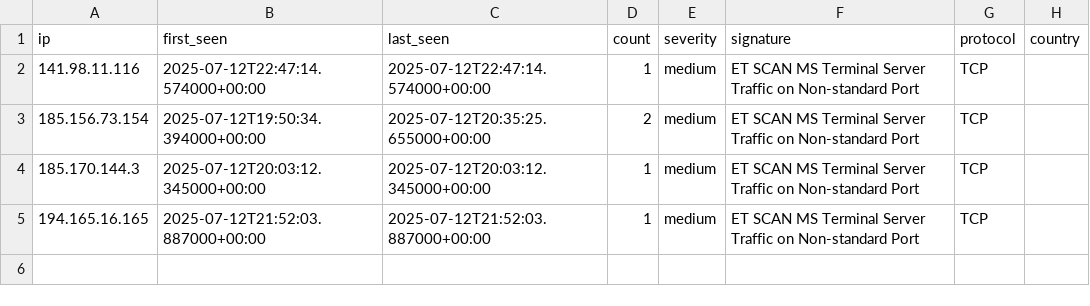
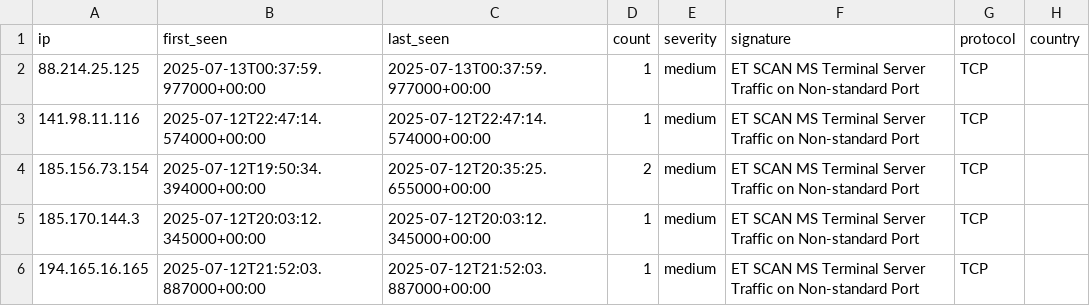
Before and after one commit to Tempest-Solutions-Company/threat-feeds, a CSV file: terminal_server_attack_threats.csv, drawn as a sheet; the diff names each change by its address in the sheet, - before the commit and + after, or states it on an @@ line.

Commit message:
Update threat feeds - 2025-07-13 02:01:28 UTC

```diff
--- a/terminal_server_attack_threats.csv
+++ b/terminal_server_attack_threats.csv
+row 2: 88.214.25.125 | 2025-07-13T00:37:59.977000+00:00 | 2025-07-13T00:37:59.977000+00:00 | 1 | medium | ET SCAN MS Terminal Server Traffic on Non-standard Port | TCP
```
